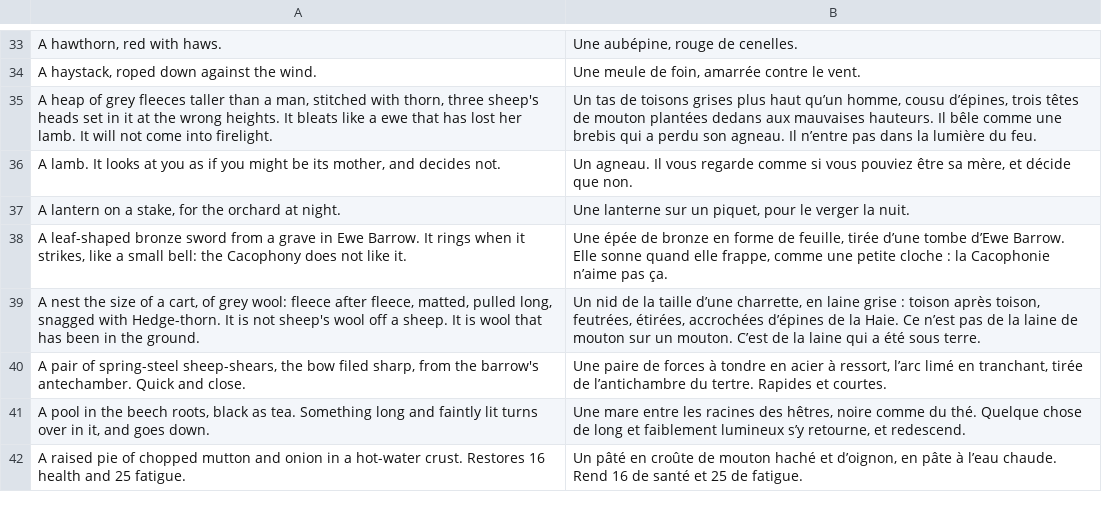
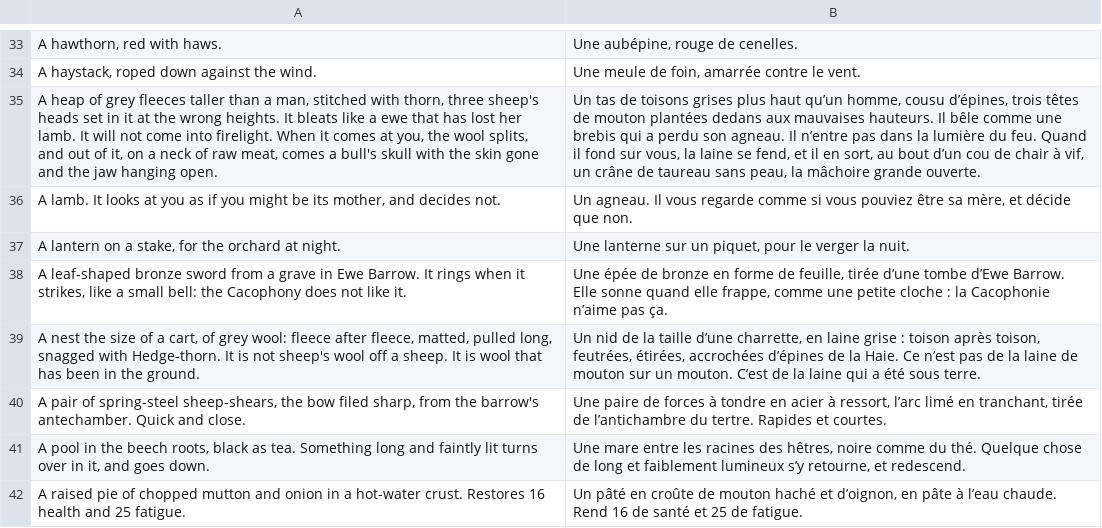
Before and after one commit to dribblejerp-KlunkDunker/echoes-of-the-shattered-octave, a TSV file: tools/i18n/p22-sheepwalk.tsv, drawn as a sheet; only a part is shown, gaps mark what is left out; the diff names each change by its address in the sheet, - before the commit and + after, or states it on an @@ line.

```diff
--- a/tools/i18n/p22-sheepwalk.tsv
+++ b/tools/i18n/p22-sheepwalk.tsv
-A35: …into firelight.
+A35: …into firelight. When it comes at you, the wool splits, and out of it, on a neck of raw meat, comes a bull's skull with the skin gone and the jaw hanging open.
-B35: …du feu.
+B35: …du feu. Quand il fond sur vous, la laine se fend, et il en sort, au bout d’un cou de chair à vif, un crâne de taureau sans peau, la mâchoire grande ouverte.
```
Also changed, not shown: 8 other files.
